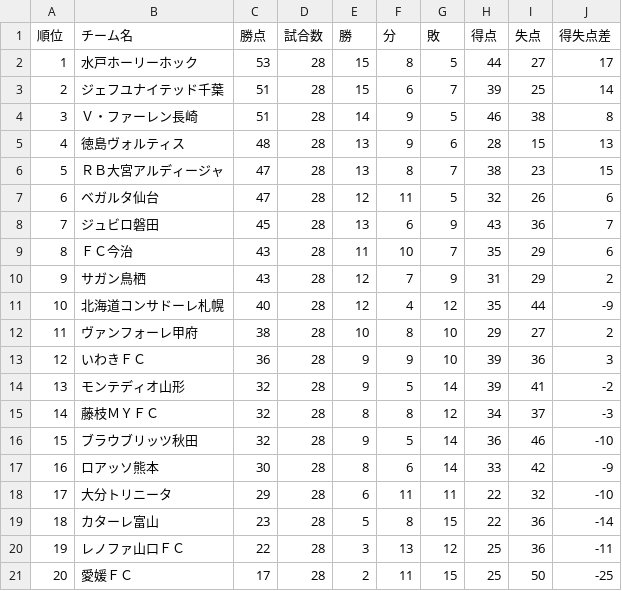
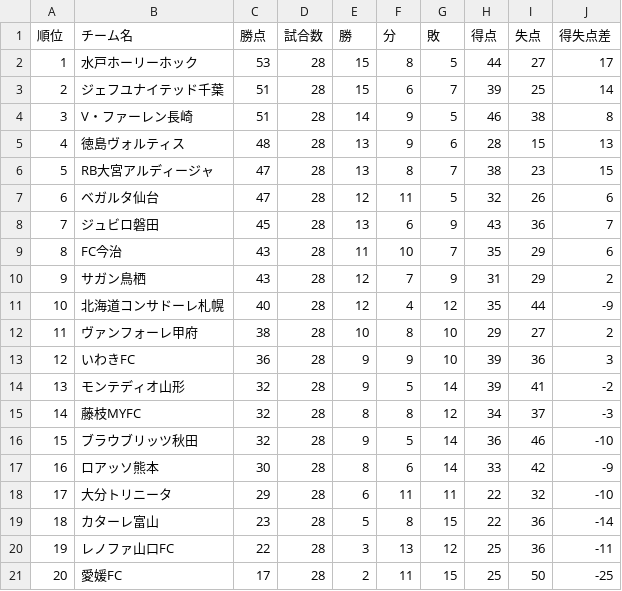
Before and after one commit to jleague-big-club/jleague-big-club, a CSV file: data/j2rank.csv, drawn as a sheet.

```diff
--- a/data/j2rank.csv
+++ b/data/j2rank.csv
@@ -3,8 +3,8 @@
 2,ジェフユナイテッド千葉,51,28,15,6,7,39,25,14
-3,Ｖ・ファーレン長崎,51,28,14,9,5,46,38,8
+3,V・ファーレン長崎,51,28,14,9,5,46,38,8
 4,徳島ヴォルティス,48,28,13,9,6,28,15,13
-5,ＲＢ大宮アルディージャ,47,28,13,8,7,38,23,15
+5,RB大宮アルディージャ,47,28,13,8,7,38,23,15
 6,ベガルタ仙台,47,28,12,11,5,32,26,6
 7,ジュビロ磐田,45,28,13,6,9,43,36,7
-8,ＦＣ今治,43,28,11,10,7,35,29,6
+8,FC今治,43,28,11,10,7,35,29,6
 9,サガン鳥栖,43,28,12,7,9,31,29,2
@@ -12,5 +12,5 @@
 11,ヴァンフォーレ甲府,38,28,10,8,10,29,27,2
-12,いわきＦＣ,36,28,9,9,10,39,36,3
+12,いわきFC,36,28,9,9,10,39,36,3
 13,モンテディオ山形,32,28,9,5,14,39,41,-2
-14,藤枝ＭＹＦＣ,32,28,8,8,12,34,37,-3
+14,藤枝MYFC,32,28,8,8,12,34,37,-3
 15,ブラウブリッツ秋田,32,28,9,5,14,36,46,-10
@@ -19,3 +19,3 @@
 18,カターレ富山,23,28,5,8,15,22,36,-14
-19,レノファ山口ＦＣ,22,28,3,13,12,25,36,-11
-20,愛媛ＦＣ,17,28,2,11,15,25,50,-25
+19,レノファ山口FC,22,28,3,13,12,25,36,-11
+20,愛媛FC,17,28,2,11,15,25,50,-25
```
Also changed, not shown: data/JFLrank.csv, data/j1rank.csv, 10 other files.
